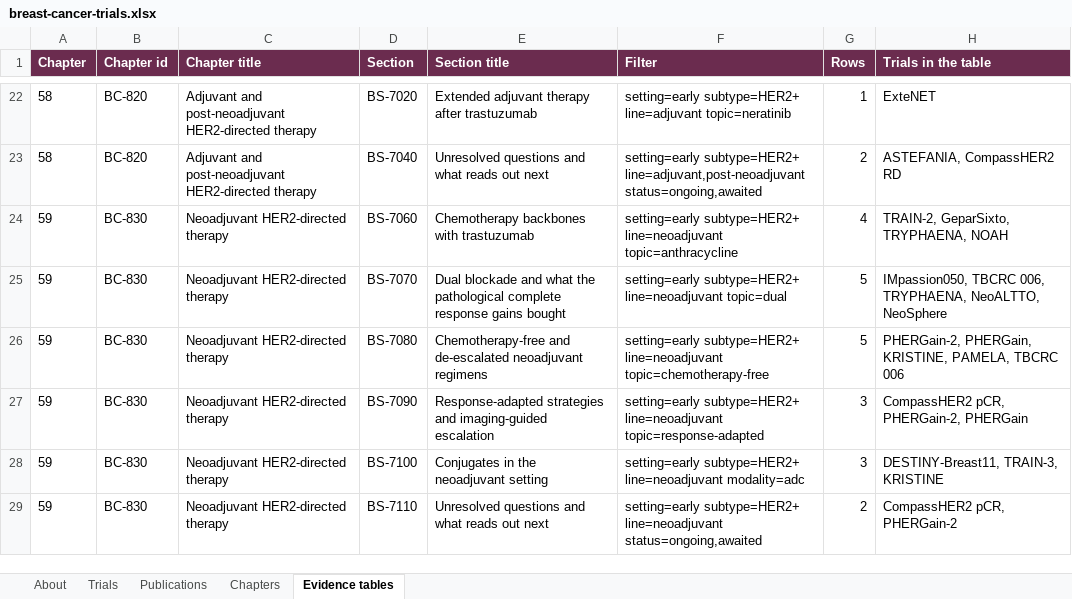
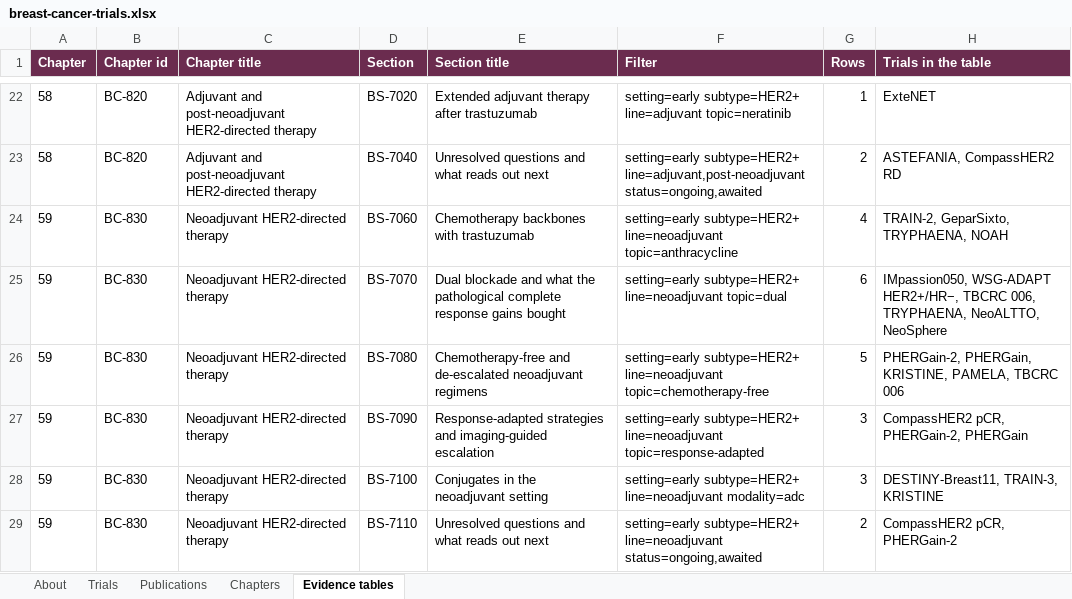
Before and after one commit to Elkhanany/library, an Excel workbook: books/breast-cancer/src/data/breast-cancer-trials.xlsx, sheet Evidence tables, drawn as a sheet; only a part is shown, gaps mark what is left out; values as stored, in another font and other column widths than the file's, no borders; the diff covers the shown part only; the diff names each change by its address in the sheet, - before the commit and + after, or states it on an @@ line.

Commit message:
Act on a reviewer's reading of the trial registry (#22)
An oncologist checked the exported workbook against the publications. Five
findings, all of which held up.

ADAPT is an umbrella trial and two of its sub-trials had collapsed into one
record: a hand-written entry described the triple-positive trial, and the import
then matched the document's "WSG-ADAPT HER2+/HR-" line to it by name and
appended that trial's papers. One record carried a hormone receptor-positive
result and hormone receptor-negative publications, and duplicated the separate
WSG-ADAPT-TP entry. Both keys were already right, each for the trial the other
held, so the content is exchanged rather than the keys renamed, and BC-840 cites
the trial it meant.

"Has a result" was derived from a flag eleven ongoing trials never carried, so a
trial with nothing entered read as complete and the workbook claimed 303
tabulated results. The registry holds 254 tabulated, 48 extracted from the paper
but never written into the result field, and 27 with nothing. That is now three
states computed from the record.

VIKTORIA-1 read awaited with its phase III result already on its own record, and
carried the whole trial's N where the published result belongs to the
392-patient PIK3CA wild-type cohort. NeoTRIP tabulates a secondary endpoint
while its primary is conference-reported only, which the record now says.

Four generated tables were short because topic is both prose and a filter tag
and four trials never got the tag. aTTom, GIM4, SOLE and lidERA are in their
tables; evidence.py --topics reports the next one, and reading it added
ABCSG-8/ARNO 95 and FATA-GIM3 to the aromatase-inhibitor table. BS-6760 and
BS-6780 are rewritten to match what their tables now hold.

Four trials added, verified against PubMed: INSEMA, EA2108, AZURE at ten years
and D-CARE. And 209 trials now carry a registration identifier, up from 6, read
out of the abstracts already on file; eight are left empty where publications
name more than one, because guessing is how a registry acquires a wrong
identifier that looks checked.

```diff
--- a/books/breast-cancer/src/data/breast-cancer-trials.xlsx (sheet Evidence tables)
+++ b/books/breast-cancer/src/data/breast-cancer-trials.xlsx (sheet Evidence tables)
-G25 (Rows): 5
+G25 (Rows): 6
-H25 (Trials in the table): IMpassion050, TBCRC 006,…
+H25 (Trials in the table): IMpassion050, WSG-ADAPT HER2+/HR−, TBCRC 006,…
```
Also changed, not shown: 26 edited cells elsewhere in this sheet, sheet Chapters, sheet Trials, sheet Publications, sheet About, docs/breast-cancer/data/breast-cancer-trials.xlsx, 33 other files.
